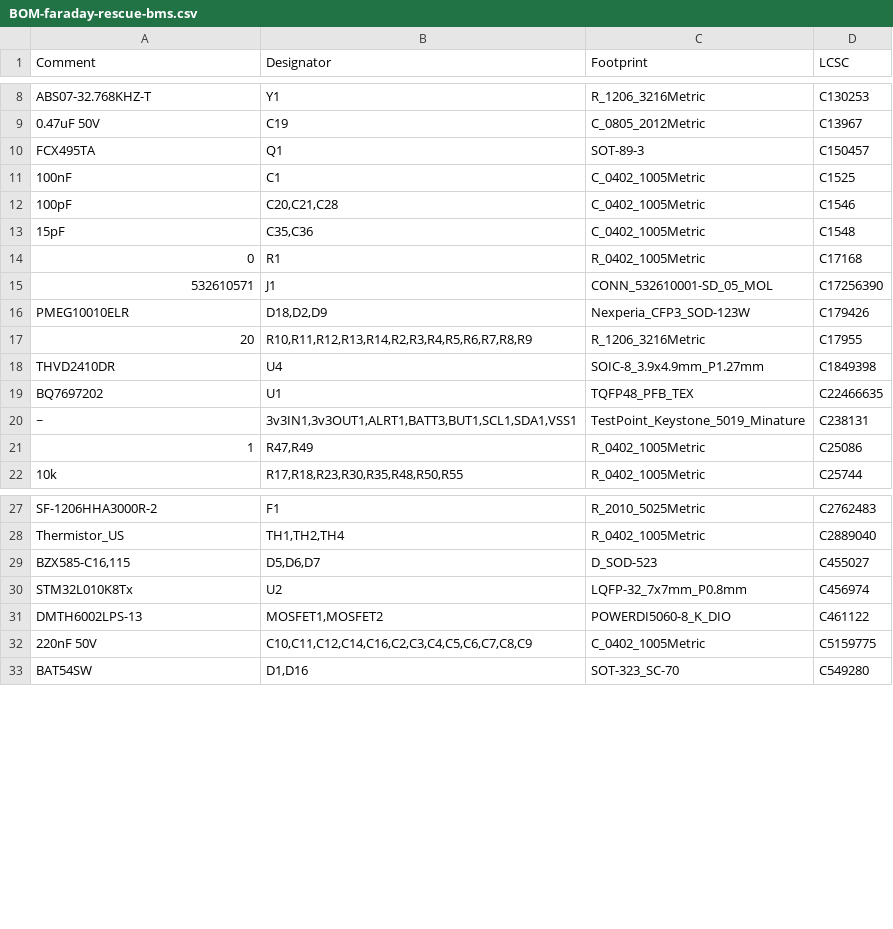
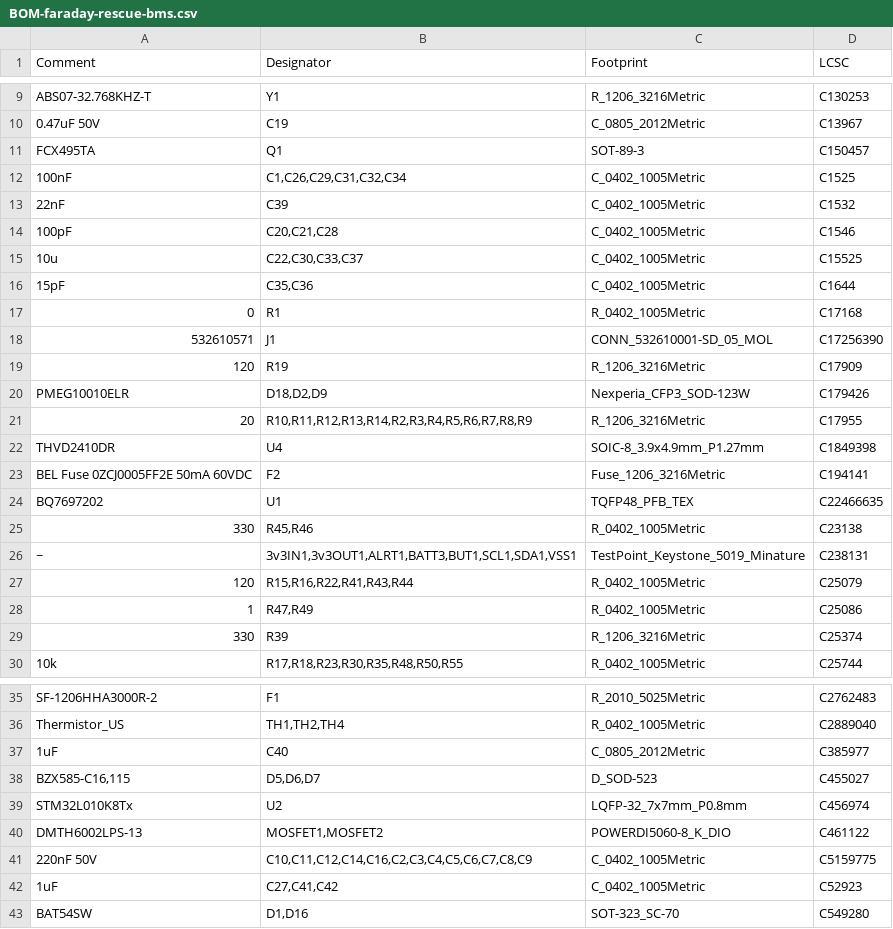
Before and after one commit to nhallsny/faraday-rescue, a CSV file: build/pcb/faraday-rescue-bms/jlcpcb/production_files/BOM-faraday-rescue-bms.csv, drawn as a sheet; only a part is shown, gaps mark what is left out; the diff covers the shown part only.

```diff
--- a/build/pcb/faraday-rescue-bms/jlcpcb/production_files/BOM-faraday-rescue-bms.csv
+++ b/build/pcb/faraday-rescue-bms/jlcpcb/production_files/BOM-faraday-rescue-bms.csv
@@ -10,7 +11,10 @@ ABS07-32.768KHZ-T,Y1,R_1206_3216Metric,C130253
 FCX495TA,Q1,SOT-89-3,C150457
-100nF,C1,C_0402_1005Metric,C1525
+100nF,"C1,C26,C29,C31,C32,C34",C_0402_1005Metric,C1525
+22nF,C39,C_0402_1005Metric,C1532
 100pF,"C20,C21,C28",C_0402_1005Metric,C1546
-15pF,"C35,C36",C_0402_1005Metric,C1548
+10u,"C22,C30,C33,C37",C_0402_1005Metric,C15525
+15pF,"C35,C36",C_0402_1005Metric,C1644
 0,R1,R_0402_1005Metric,C17168
 532610571,J1,CONN_532610001-SD_05_MOL,C17256390
+120,R19,R_1206_3216Metric,C17909
 PMEG10010ELR,"D18,D2,D9",Nexperia_CFP3_SOD-123W,C179426
@@ -18,5 +22,9 @@ PMEG10010ELR,"D18,D2,D9",Nexperia_CFP3_SOD-123W,C179426
 THVD2410DR,U4,SOIC-8_3.9x4.9mm_P1.27mm,C1849398
+BEL Fuse 0ZCJ0005FF2E 50mA 60VDC,F2,Fuse_1206_3216Metric,C194141
 BQ7697202,U1,TQFP48_PFB_TEX,C22466635
+330,"R45,R46",R_0402_1005Metric,C23138
 ~,"3v3IN1,3v3OUT1,ALRT1,BATT3,BUT1,SCL1,SDA1,VSS1",TestPoint_Keystone_5019_Minature,C238131
+120,"R15,R16,R22,R41,R43,R44",R_0402_1005Metric,C25079
 1,"R47,R49",R_0402_1005Metric,C25086
+330,R39,R_1206_3216Metric,C25374
 10k,"R17,R18,R23,R30,R35,R48,R50,R55",R_0402_1005Metric,C25744
@@ -28,2 +36,3 @@ SF-1206HHA3000R-2,F1,R_2010_5025Metric,C2762483
 Thermistor_US,"TH1,TH2,TH4",R_0402_1005Metric,C2889040
+1uF,C40,C_0805_2012Metric,C385977
 "BZX585-C16,115","D5,D6,D7",D_SOD-523,C455027
@@ -32,2 +41,3 @@ DMTH6002LPS-13,"MOSFET1,MOSFET2",POWERDI5060-8_K_DIO,C461122
 220nF 50V,"C10,C11,C12,C14,C16,C2,C3,C4,C5,C6,C7,C8,C9",C_0402_1005Metric,C5159775
+1uF,"C27,C41,C42",C_0402_1005Metric,C52923
 BAT54SW,"D1,D16",SOT-323_SC-70,C549280
```
Also changed, not shown: 1 added row and 28 removed rows elsewhere in this file.
